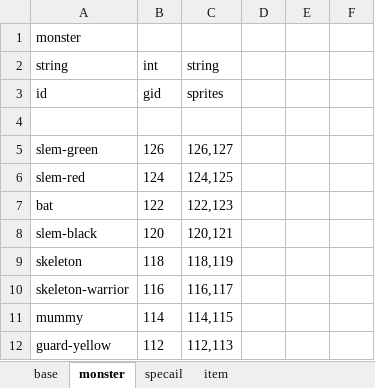
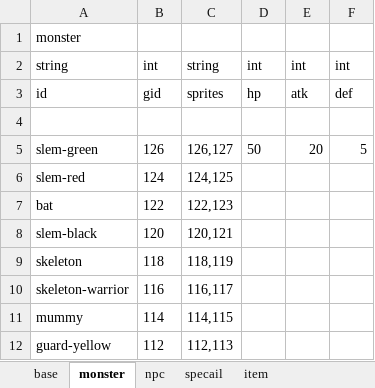
Before and after one commit to Peng-Zhiyuan/magic-tower, an Excel workbook: excel/工作簿3.xlsx, sheet monster, drawn as a sheet; only a part is shown; values as stored, in another font and other column widths than the file's, no borders; the diff names each change by its address in the sheet, - before the commit and + after, or states it on an @@ line.

```diff
--- a/excel/工作簿3.xlsx (sheet monster)
+++ b/excel/工作簿3.xlsx (sheet monster)
+sheet tab: npc
-D2: (empty)
+D2: int
-E2: (empty)
+E2: int
-F2: (empty)
+F2: int
-D3: (empty)
+D3: hp
-E3: (empty)
+E3: atk
-F3: (empty)
+F3: def
-D5: (empty)
+D5: 50
-E5: (empty)
+E5: 20
-F5: (empty)
+F5: 5
```
Also changed, not shown: 47 other files.
